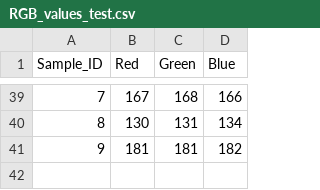
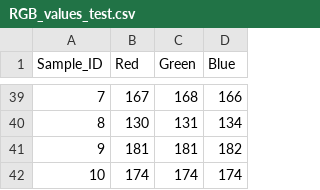
Before and after one commit to cheuh008/UR5_Decepticons, a CSV file: code/RGB_values_test.csv, drawn as a sheet; only a part is shown, gaps mark what is left out; the diff names each change by its address in the sheet, - before the commit and + after, or states it on an @@ line.

```diff
--- a/code/RGB_values_test.csv
+++ b/code/RGB_values_test.csv
+row 42: 10 | 174 | 174 | 174
```
Also changed, not shown: 1 other file.
